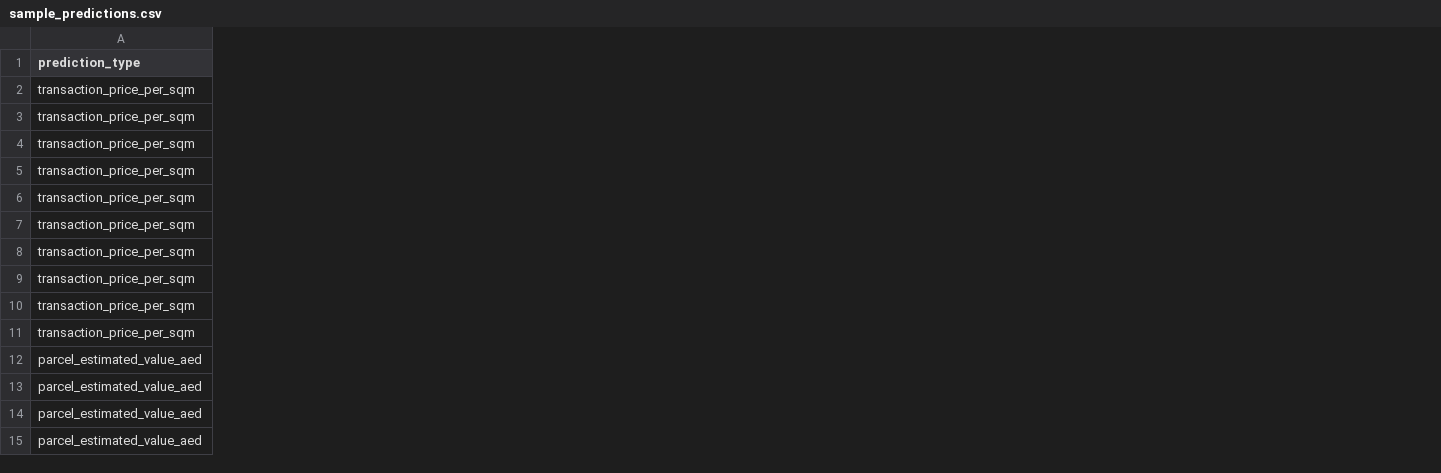
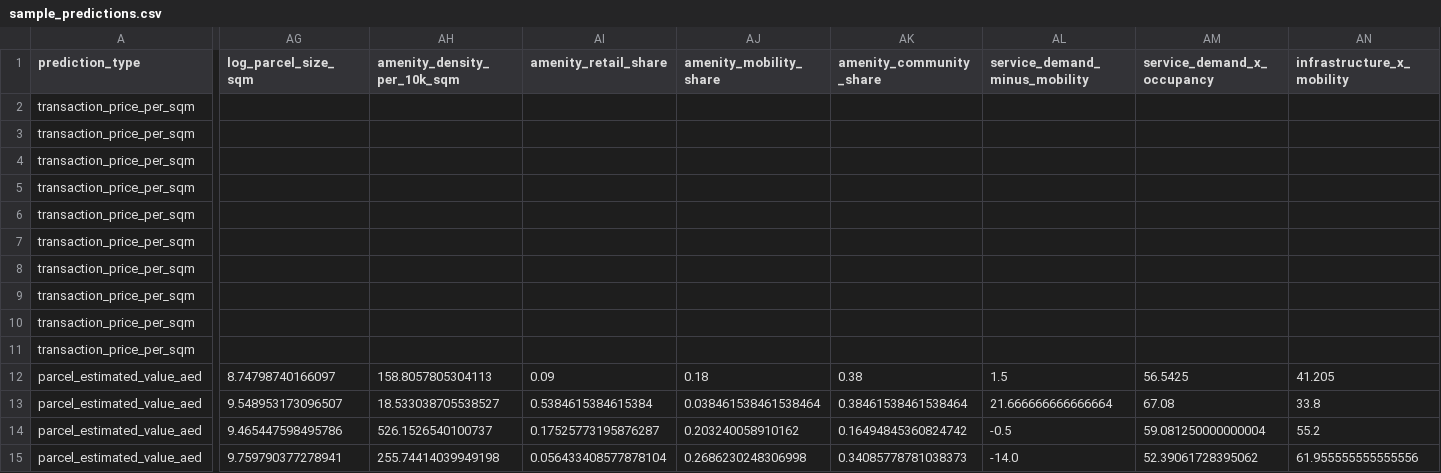
Before and after one commit to AlnoorIsmail/The-Sims-5-Real-Estate, a CSV file: outputs/sample_predictions.csv, drawn as a sheet; only a part is shown, gaps mark what is left out; the diff covers the shown part only; the diff names each change by its address in the sheet, - before the commit and + after, or states it on an @@ line.

```diff
--- a/outputs/sample_predictions.csv
+++ b/outputs/sample_predictions.csv
+column AG (log_parcel_size_sqm), rows 12-15: 8.74798740166097 | 9.548953173096507 | 9.465447598495786 | 9.759790377278941
+column AH (amenity_density_per_10k_sqm), rows 12-15: 158.8057805304113 | 18.533038705538527 | 526.1526540100737 | 255.74414039949198
+column AI (amenity_retail_share), rows 12-15: 0.09 | 0.5384615384615384 | 0.17525773195876287 | 0.056433408577878104
+column AJ (amenity_mobility_share), rows 12-15: 0.18 | 0.038461538461538464 | 0.203240058910162 | 0.2686230248306998
+column AK (amenity_community_share), rows 12-15: 0.38 | 0.38461538461538464 | 0.16494845360824742 | 0.34085778781038373
+column AL (service_demand_minus_mobility), rows 12-15: 1.5 | 21.666666666666664 | -0.5 | -14.0
+column AM (service_demand_x_occupancy), rows 12-15: 56.5425 | 67.08 | 59.081250000000004 | 52.39061728395062
+column AN (infrastructure_x_mobility), rows 12-15: 41.205 | 33.8 | 55.2 | 61.955555555555556
```
Also changed, not shown: 4 added columns and 20 edited cells elsewhere in this file, outputs/synthetic_top_opportunities.csv, 32 other files.
